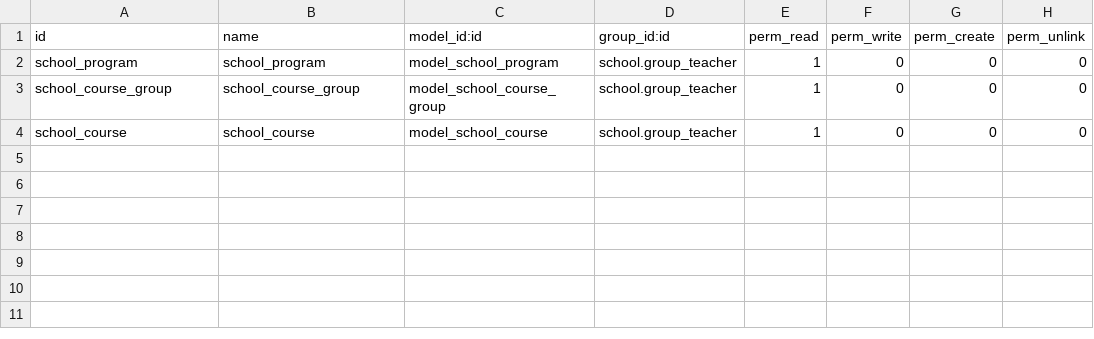
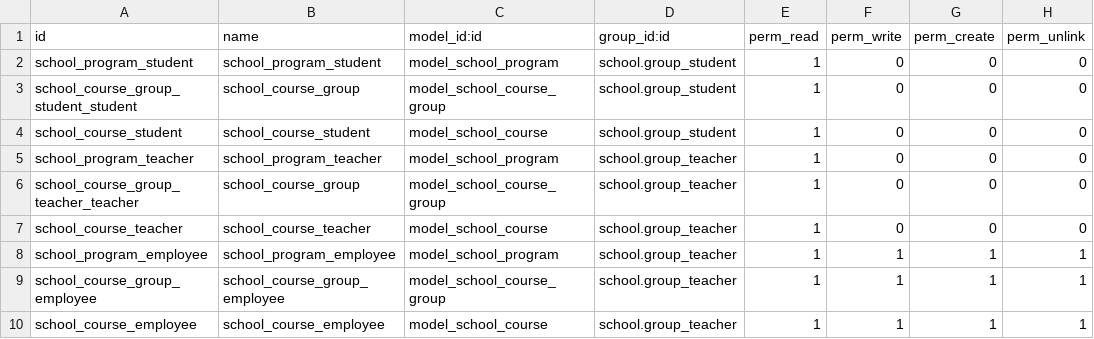
Before and after one commit to be-cloud-be/odoo-modules, a CSV file: school_management/security/ir.model.access.csv, drawn as a sheet.

```diff
--- a/school_management/security/ir.model.access.csv
+++ b/school_management/security/ir.model.access.csv
@@ -1,4 +1,10 @@
 id,name,model_id:id,group_id:id,perm_read,perm_write,perm_create,perm_unlink
-school_program,school_program,model_school_program,school.group_teacher,1,0,0,0
-school_course_group,school_course_group,model_school_course_group,school.group_teacher,1,0,0,0
-school_course,school_course,model_school_course,school.group_teacher,1,0,0,0
+school_program_student,school_program_student,model_school_program,school.group_student,1,0,0,0
+school_course_group_student_student,school_course_group,model_school_course_group,school.group_student,1,0,0,0
+school_course_student,school_course_student,model_school_course,school.group_student,1,0,0,0
+school_program_teacher,school_program_teacher,model_school_program,school.group_teacher,1,0,0,0
+school_course_group_teacher_teacher,school_course_group,model_school_course_group,school.group_teacher,1,0,0,0
+school_course_teacher,school_course_teacher,model_school_course,school.group_teacher,1,0,0,0
+school_program_employee,school_program_employee,model_school_program,school.group_teacher,1,1,1,1
+school_course_group_employee,school_course_group_employee,model_school_course_group,school.group_teacher,1,1,1,1
+school_course_employee,school_course_employee,model_school_course,school.group_teacher,1,1,1,1
```
Also changed, not shown: 1 other file.
